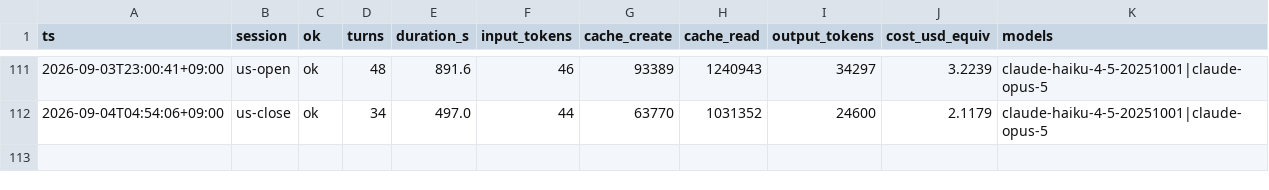
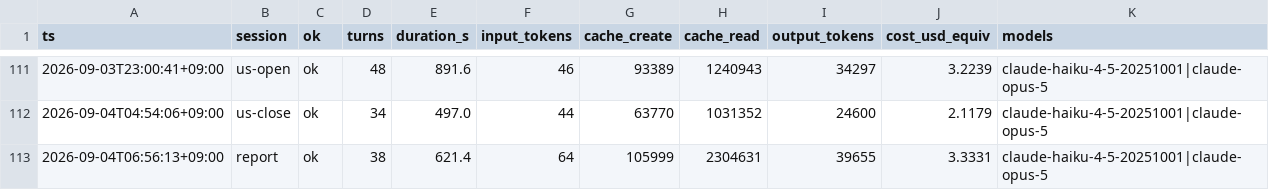
Before and after one commit to katsudon1cho/kabusim, a CSV file: usage_log.csv, drawn as a sheet; only a part is shown, gaps mark what is left out; the diff names each change by its address in the sheet, - before the commit and + after, or states it on an @@ line.

```diff
--- a/usage_log.csv
+++ b/usage_log.csv
+row 113: 2026-09-04T06:56:13+09:00 | report | ok | 38 | 621.4 | 64 | 105999 | 2304631 | 39655 | 3.3331 | claude-haiku-4-5-20251001|claude-opus-5
```
Also changed, not shown: equity_log.csv, 2 other files.
